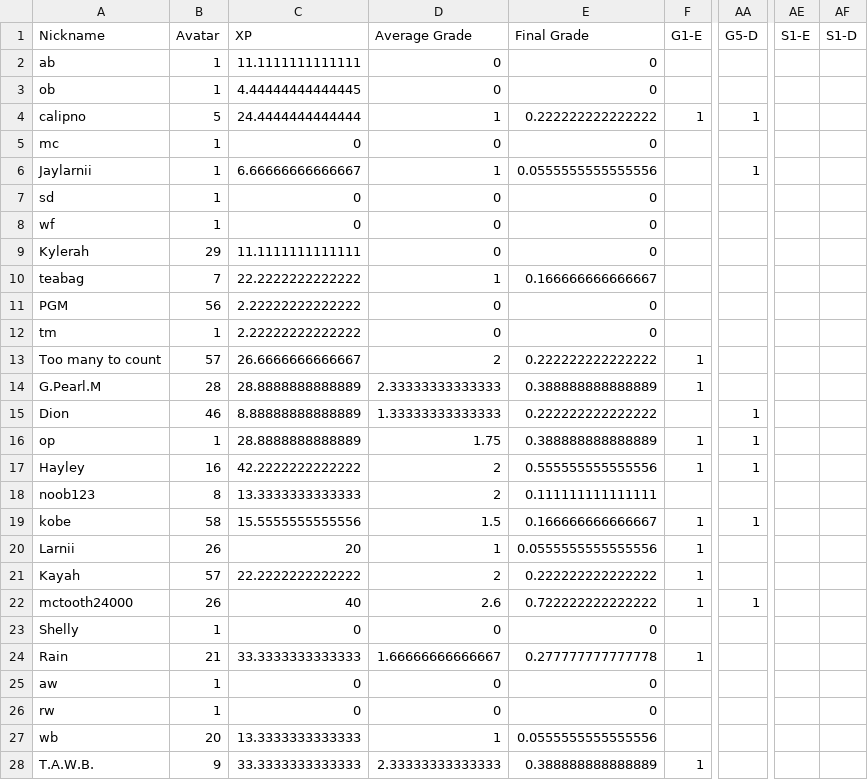
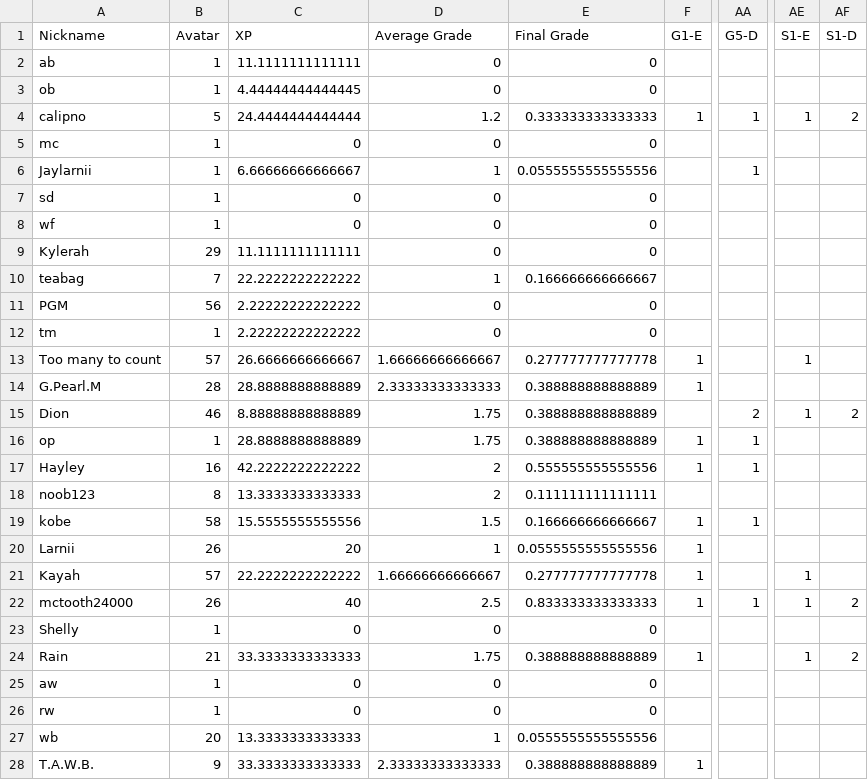
Before and after one commit to multixrulz/mr, a CSV file: 7g-sci/earth-space/status/student-data.csv, drawn as a sheet; only a part is shown, gaps mark what is left out; the diff names each change by its address in the sheet, - before the commit and + after, or states it on an @@ line.

```diff
--- a/7g-sci/earth-space/status/student-data.csv
+++ b/7g-sci/earth-space/status/student-data.csv
-D4 (Average Grade): 1
+D4 (Average Grade): 1.2
-E4 (Final Grade): 0.222222222222222
+E4 (Final Grade): 0.333333333333333
-AE4 (S1-E): (empty)
+AE4 (S1-E): 1
-AF4 (S1-D): (empty)
+AF4 (S1-D): 2
-D13 (Average Grade): 2
+D13 (Average Grade): 1.66666666666667
-E13 (Final Grade): 0.222222222222222
+E13 (Final Grade): 0.277777777777778
-AE13 (S1-E): (empty)
+AE13 (S1-E): 1
-D15 (Average Grade): 1.33333333333333
+D15 (Average Grade): 1.75
-E15 (Final Grade): 0.222222222222222
+E15 (Final Grade): 0.388888888888889
-AA15 (G5-D): 1
+AA15 (G5-D): 2
-AE15 (S1-E): (empty)
+AE15 (S1-E): 1
-AF15 (S1-D): (empty)
+AF15 (S1-D): 2
-D21 (Average Grade): 2
+D21 (Average Grade): 1.66666666666667
-E21 (Final Grade): 0.222222222222222
+E21 (Final Grade): 0.277777777777778
-AE21:AE22 (S1-E): (empty)
+AE21:AE22 (S1-E): 1
-D22 (Average Grade): 2.6
+D22 (Average Grade): 2.5
-E22 (Final Grade): 0.722222222222222
+E22 (Final Grade): 0.833333333333333
-AF22 (S1-D): (empty)
+AF22 (S1-D): 2
-D24 (Average Grade): 1.66666666666667
+D24 (Average Grade): 1.75
-E24 (Final Grade): 0.277777777777778
+E24 (Final Grade): 0.388888888888889
-AE24 (S1-E): (empty)
+AE24 (S1-E): 1
-AF24 (S1-D): (empty)
+AF24 (S1-D): 2
```
Also changed, not shown: 8y-sci/earth-space/status/student-data.csv.
